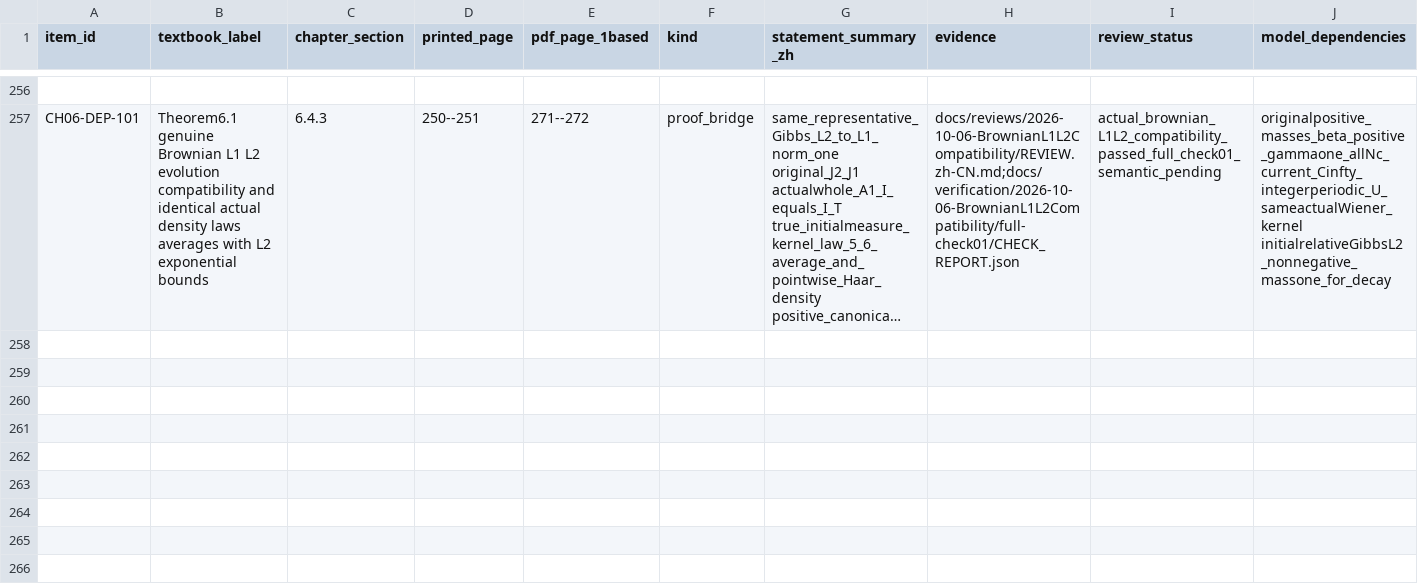
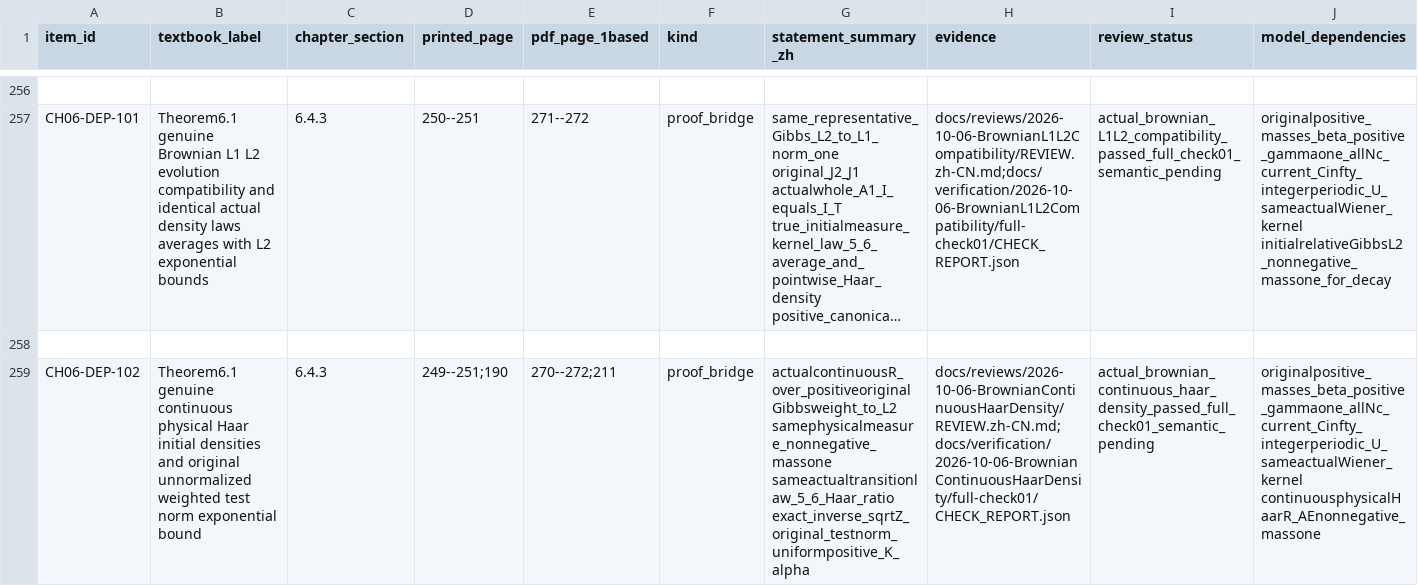
Before and after one commit to zhuanxv-G/MolecularDynamicsFormalization, a CSV file: docs/audits/2026-10-01-initial/CLAIM_LEDGER.csv, drawn as a sheet; only a part is shown, gaps mark what is left out; long unchanged cells end in …; rows hold the shown columns only; the diff names each change by its address in the sheet, - before the commit and + after, or states it on an @@ line.

Commit message:
Connect physical Haar initial densities and the original weighted test norm to genuine Brownian averages

```diff
--- a/docs/audits/2026-10-01-initial/CLAIM_LEDGER.csv
+++ b/docs/audits/2026-10-01-initial/CLAIM_LEDGER.csv
+row 258: (empty)
+row 259: CH06-DEP-102 | Theorem6.1 genuine continuous physical Haar initial densities and original unnormalized weighted test norm exponential bound | 6.4.3 | 249--251;190 | 270--272;211 | proof_bridge | actualcontinuousR_over_positiveoriginalGibbsweight_to_L2 samephysicalmeasure_nonnegative_massone sameactualtransitionlaw_5_6_Haar_ratio exact_inverse_sqrtZ_original_testnorm_uniformpositive_K_alpha | docs/reviews/2026-10-06-BrownianContinuousHaarDensity/REVIEW.zh-CN.md;docs/verification/2026-10-06-BrownianContinuousHaarDensity/full-check01/CHECK_REPORT.json | actual_brownian_continuous_haar_density_passed_full_check01_semantic_pending | originalpositive_masses_beta_positive_gammaone_allNc_current_Cinfty_integerperiodic_U_sameactualWiener_kernel continuousphysicalHaarR_AEnonnegative_massone
```
Also changed, not shown: docs/NOTATION_INVENTORY.csv, 27 other files.
